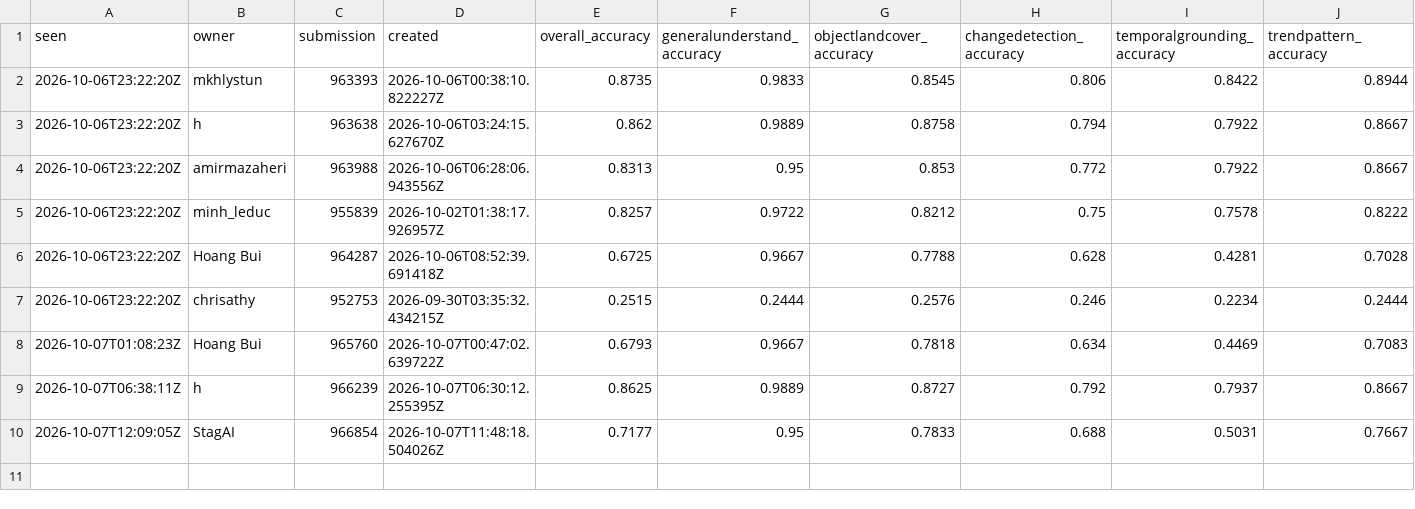
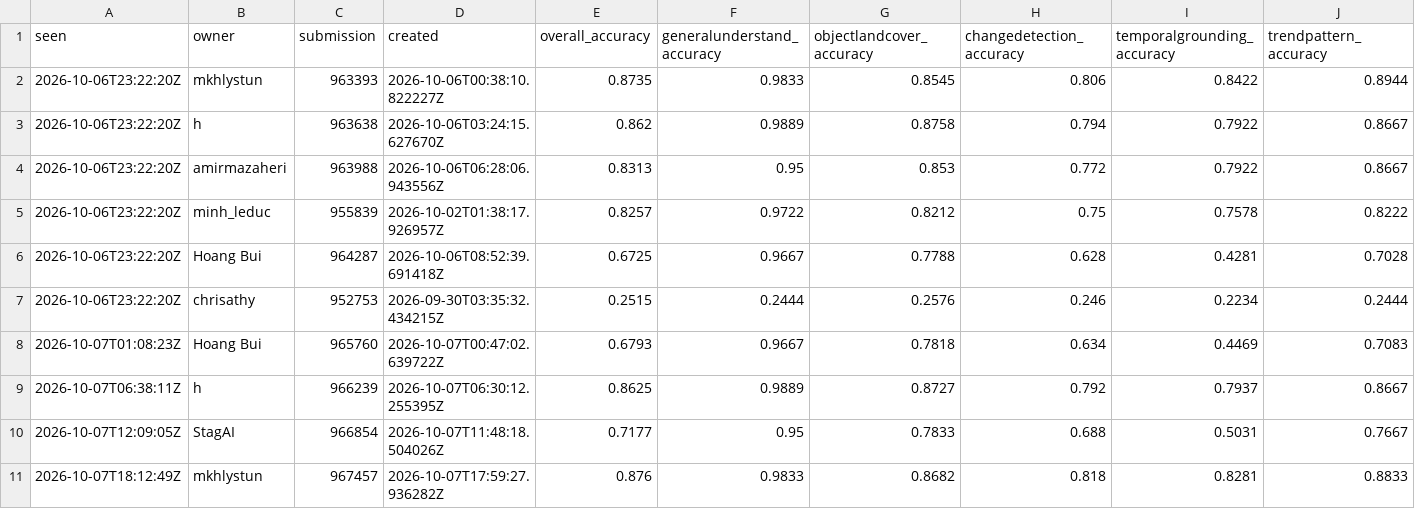
Before and after one commit to sidharthkumarpradhan/mavu27-challenge, a CSV file: board.csv, drawn as a sheet; only a part is shown; rows hold the shown columns only; the diff names each change by its address in the sheet, - before the commit and + after, or states it on an @@ line.

```diff
--- a/board.csv
+++ b/board.csv
+row 11: 2026-10-07T18:12:49Z | mkhlystun | 967457 | 2026-10-07T17:59:27.936282Z | 0.876 | 0.9833 | 0.8682 | 0.818 | 0.8281 | 0.8833
```
Also changed, not shown: 1 other file.
